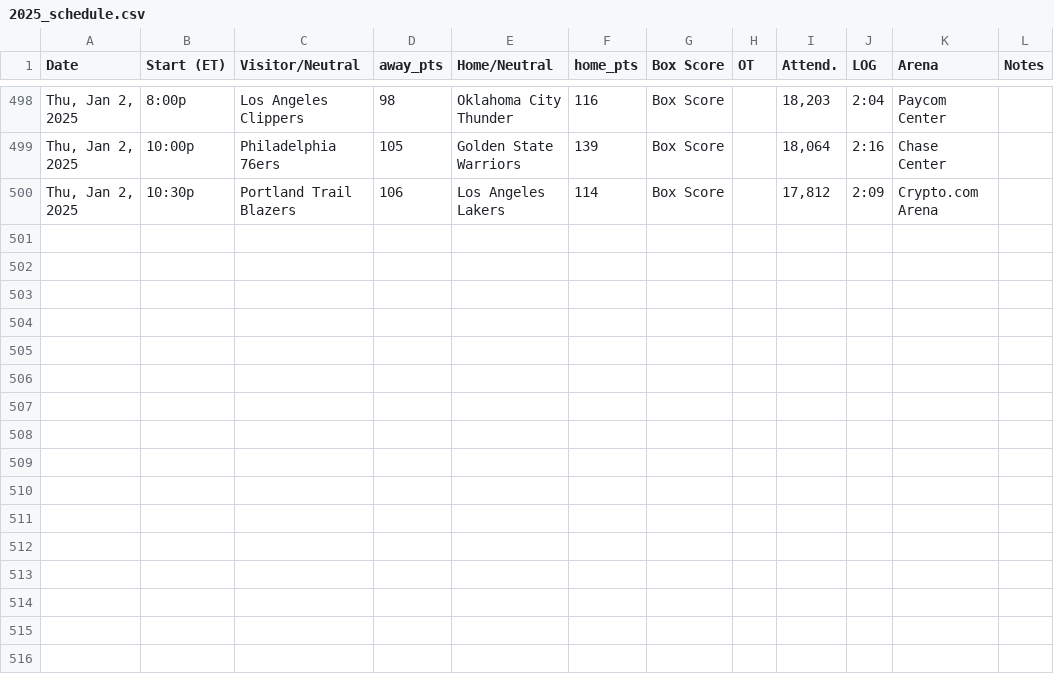
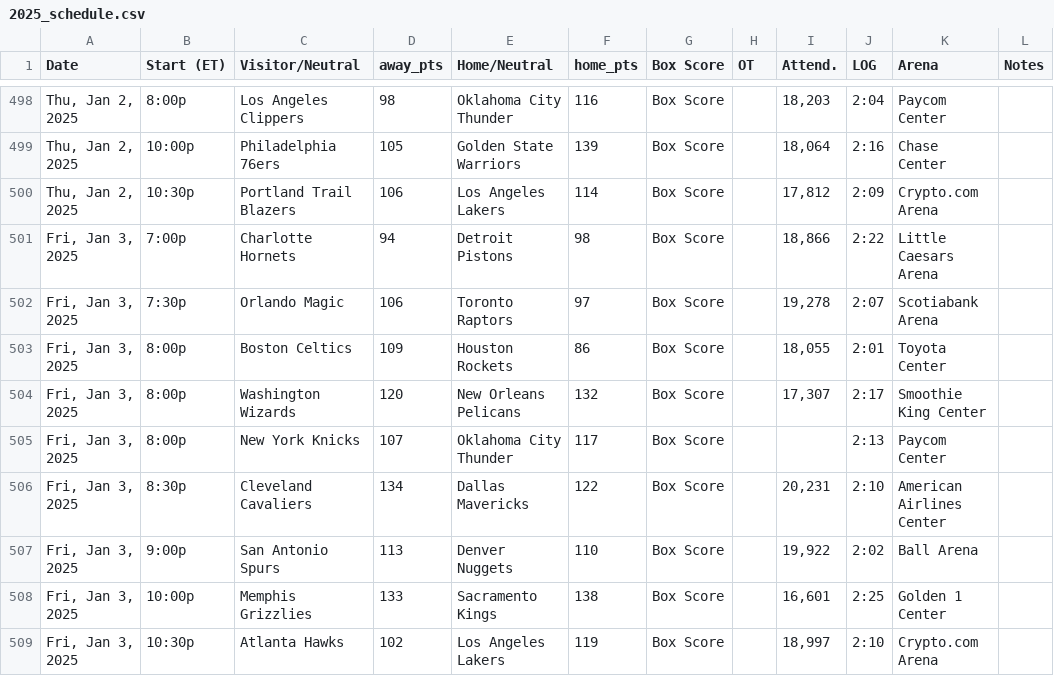
Before and after one commit to marklisi1/nba-elo, a CSV file: 2025_schedule.csv, drawn as a sheet; only a part is shown, gaps mark what is left out; the diff names each change by its address in the sheet, - before the commit and + after, or states it on an @@ line.

```diff
--- a/2025_schedule.csv
+++ b/2025_schedule.csv
+row 501: Fri, Jan 3, 2025 | 7:00p | Charlotte Hornets | 94 | Detroit Pistons | 98 | Box Score |  | 18,866 | 2:22 | Little Caesars Arena
+row 502: Fri, Jan 3, 2025 | 7:30p | Orlando Magic | 106 | Toronto Raptors | 97 | Box Score |  | 19,278 | 2:07 | Scotiabank Arena
+row 503: Fri, Jan 3, 2025 | 8:00p | Boston Celtics | 109 | Houston Rockets | 86 | Box Score |  | 18,055 | 2:01 | Toyota Center
+row 504: Fri, Jan 3, 2025 | 8:00p | Washington Wizards | 120 | New Orleans Pelicans | 132 | Box Score |  | 17,307 | 2:17 | Smoothie King Center
+row 505: Fri, Jan 3, 2025 | 8:00p | New York Knicks | 107 | Oklahoma City Thunder | 117 | Box Score |  |  | 2:13 | Paycom Center
+row 506: Fri, Jan 3, 2025 | 8:30p | Cleveland Cavaliers | 134 | Dallas Mavericks | 122 | Box Score |  | 20,231 | 2:10 | American Airlines Center
+row 507: Fri, Jan 3, 2025 | 9:00p | San Antonio Spurs | 113 | Denver Nuggets | 110 | Box Score |  | 19,922 | 2:02 | Ball Arena
+row 508: Fri, Jan 3, 2025 | 10:00p | Memphis Grizzlies | 133 | Sacramento Kings | 138 | Box Score |  | 16,601 | 2:25 | Golden 1 Center
+row 509: Fri, Jan 3, 2025 | 10:30p | Atlanta Hawks | 102 | Los Angeles Lakers | 119 | Box Score |  | 18,997 | 2:10 | Crypto.com Arena
```
